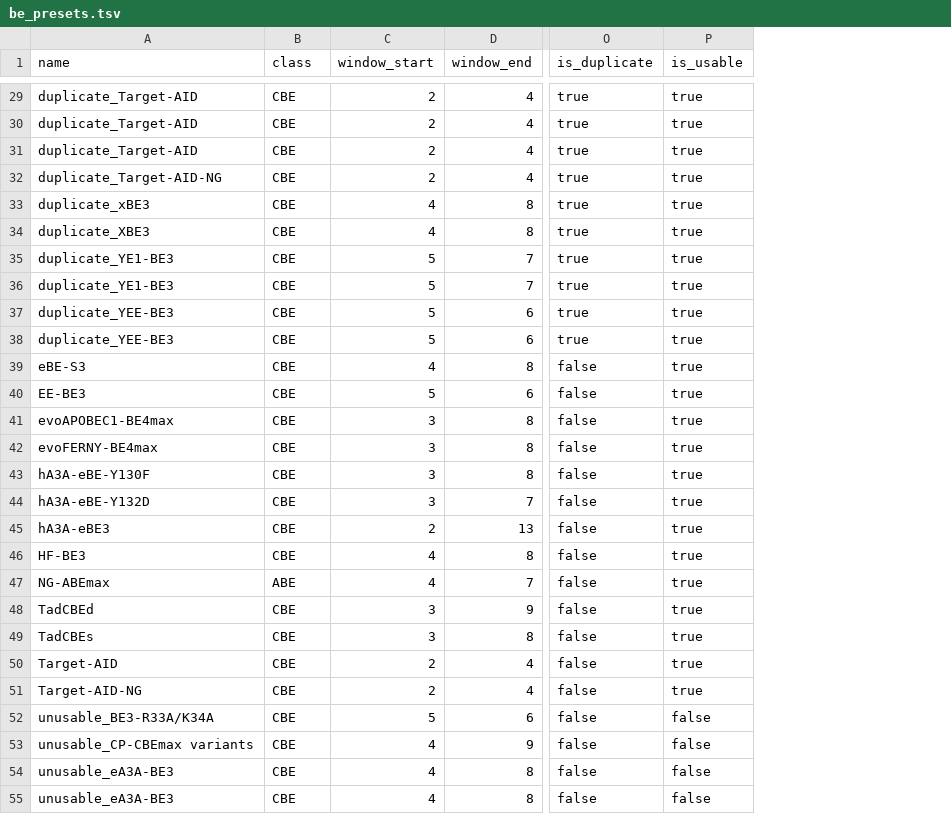
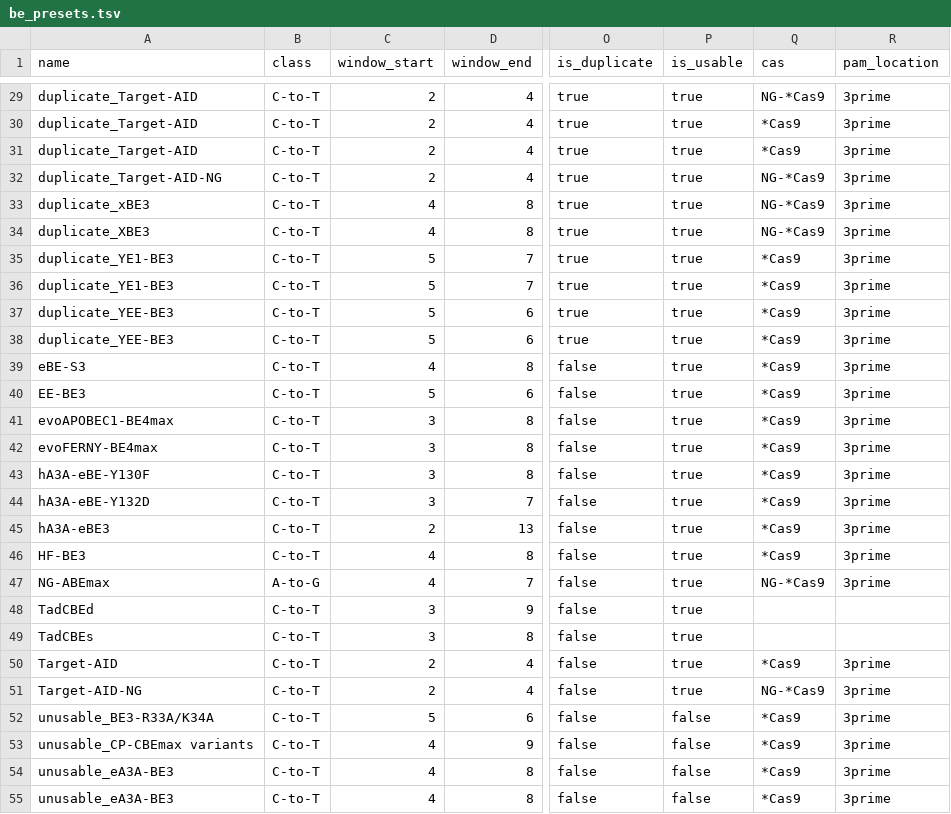
Before and after one commit to ostendorflab/bescreen, a TSV file: bescreen/base_editors/be_presets.tsv, drawn as a sheet; only a part is shown, gaps mark what is left out; the diff covers the shown part only; the diff names each change by its address in the sheet, - before the commit and + after, or states it on an @@ line.

```diff
--- a/bescreen/base_editors/be_presets.tsv
+++ b/bescreen/base_editors/be_presets.tsv
+column Q (cas), rows 29-55: NG-*Cas9 | *Cas9 | *Cas9 | NG-*Cas9 | NG-*Cas9 | NG-*Cas9 | *Cas9 | *Cas9 | *Cas9 | *Cas9 | *Cas9 | *Cas9 | *Cas9 | *Cas9 | *Cas9 | *Cas9 | *Cas9 | *Cas9 | NG-*Cas9 |  |  | *Cas9 | NG-*Cas9 | *Cas9 | *Cas9 | *Cas9 | *Cas9
+column R (pam_location), rows 29-55: 3prime | 3prime | 3prime | 3prime | 3prime | 3prime | 3prime | 3prime | 3prime | 3prime | 3prime | 3prime | 3prime | 3prime | 3prime | 3prime | 3prime | 3prime | 3prime |  |  | 3prime | 3prime | 3prime | 3prime | 3prime | 3prime
-B29:B46 (class): CBE
+B29:B46 (class): C-to-T
-B47 (class): ABE
+B47 (class): A-to-G
-B48:B55 (class): CBE
+B48:B55 (class): C-to-T
```
Also changed, not shown: 36 edited cells elsewhere in this file, 2 other files.
